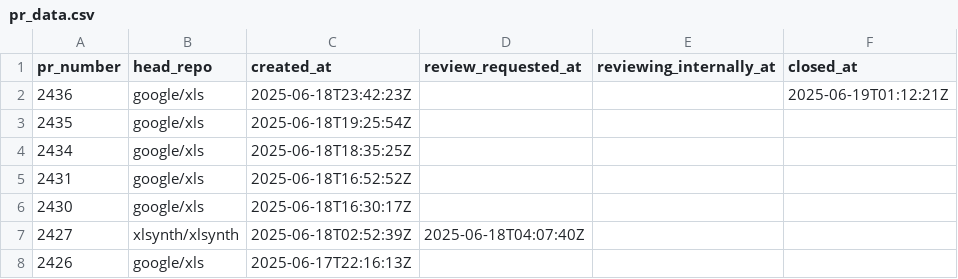
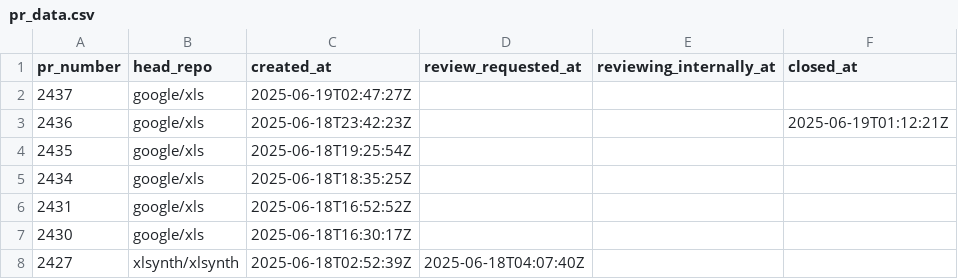
Before and after one commit to xlsynth/xls-pr-data, a CSV file: pr_data.csv, drawn as a sheet; only a part is shown; the shorter side is filled out with more unchanged rows.

```diff
--- a/pr_data.csv
+++ b/pr_data.csv
@@ -1,2 +1,3 @@
 pr_number,head_repo,created_at,review_requested_at,reviewing_internally_at,closed_at
+2437,google/xls,2025-06-19T02:47:27Z,,,
 2436,google/xls,2025-06-18T23:42:23Z,,,2025-06-19T01:12:21Z
```
Also changed, not shown: 1 other file.
